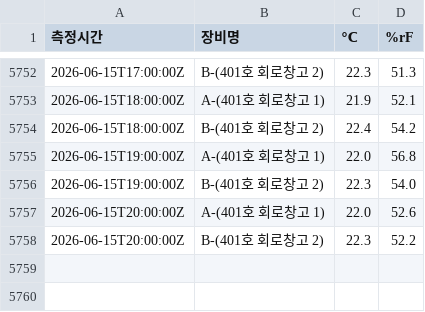
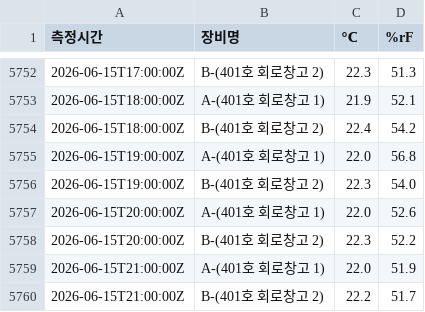
Before and after one commit to DforceJ/Saveris-Data-Collector, a CSV file: Saveris_Data.csv, drawn as a sheet; only a part is shown, gaps mark what is left out; the diff names each change by its address in the sheet, - before the commit and + after, or states it on an @@ line.

```diff
--- a/Saveris_Data.csv
+++ b/Saveris_Data.csv
+row 5759: 2026-06-15T21:00:00Z | A-(401호 회로창고 1) | 22.0 | 51.9
+row 5760: 2026-06-15T21:00:00Z | B-(401호 회로창고 2) | 22.2 | 51.7
```
